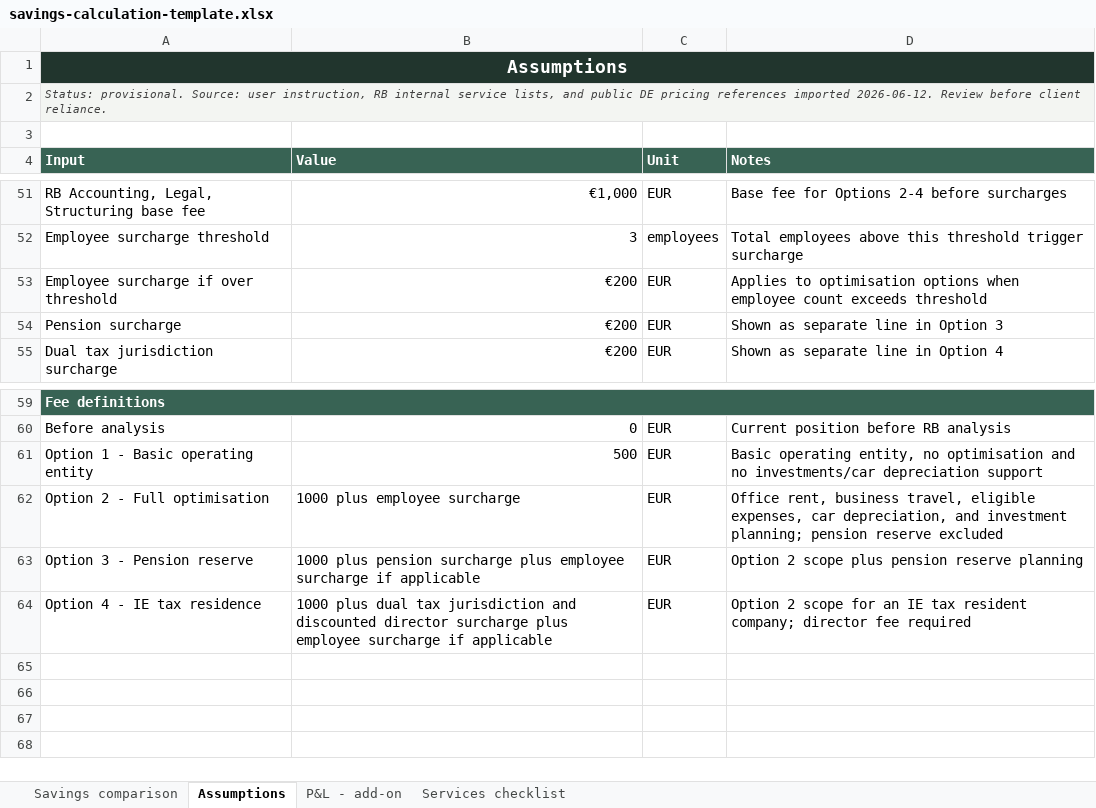
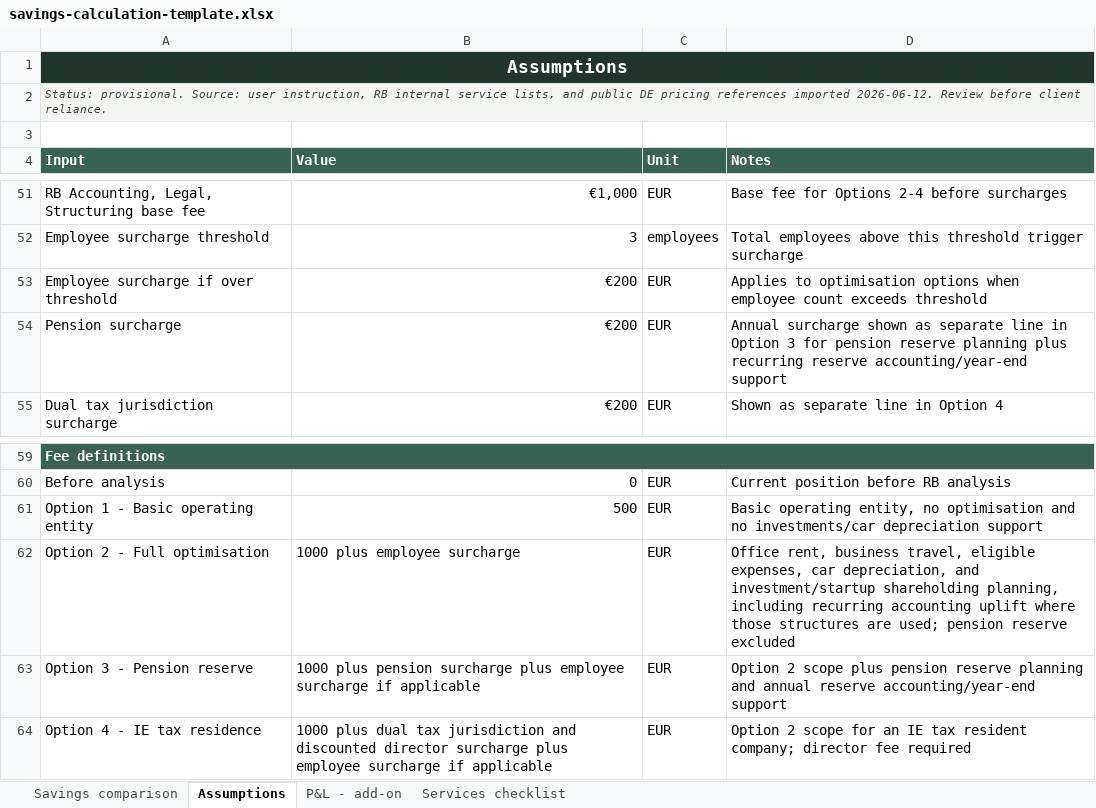
Before and after one commit to IoanaBob/richmond-blackwood-codex, an Excel workbook: clients/Companies/_template/savings-calculation-template.xlsx, sheet Assumptions, drawn as a sheet; only a part is shown, gaps mark what is left out; values as stored, in another font and other column widths than the file's, no borders; charts and pictures not drawn; the diff names each change by its address in the sheet, - before the commit and + after, or states it on an @@ line.

Commit message:
Clarify recurring filing and payment scope

```diff
--- a/clients/Companies/_template/savings-calculation-template.xlsx (sheet Assumptions)
+++ b/clients/Companies/_template/savings-calculation-template.xlsx (sheet Assumptions)
-D54 (Notes): Shown as separate line in Option 3
+D54 (Notes): Annual surcharge shown as separate line in Option 3 for pension reserve planning plus recurring reserve accounting/year-end support
-D62 (Notes): …depreciation, and investment planning; pension reserve…
+D62 (Notes): …depreciation, and investment/startup shareholding planning, including recurring accounting uplift where those structures are used; pension reserve…
-D63 (Notes): …reserve planning
+D63 (Notes): …reserve planning and annual reserve accounting/year-end support
```
Also changed, not shown: sheet Services checklist, 1 other file.
